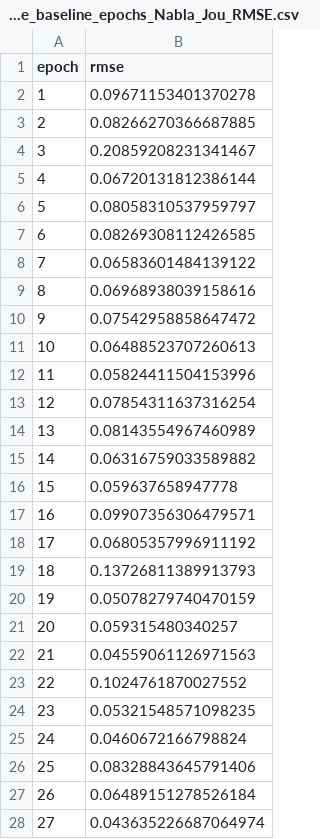
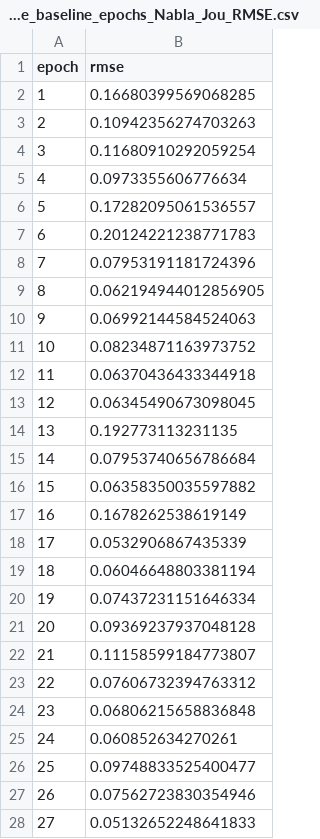
Before and after one commit to Pedro-Rick/IC, a CSV file: results_patu/Nabla/graficos/curve_baseline_epochs_Nabla_Jou_RMSE.csv, drawn as a sheet; only a part is shown; the diff covers the shown part only.

```diff
--- a/results_patu/Nabla/graficos/curve_baseline_epochs_Nabla_Jou_RMSE.csv
+++ b/results_patu/Nabla/graficos/curve_baseline_epochs_Nabla_Jou_RMSE.csv
@@ -1,28 +1,28 @@
 epoch,rmse
-1,0.09671153401370278
-2,0.08266270366687885
-3,0.20859208231341467
-4,0.06720131812386144
-5,0.08058310537959797
-6,0.08269308112426585
-7,0.06583601484139122
-8,0.06968938039158616
-9,0.07542958858647472
-10,0.06488523707260613
-11,0.05824411504153996
-12,0.07854311637316254
-13,0.08143554967460989
-14,0.06316759033589882
-15,0.059637658947778
-16,0.09907356306479571
-17,0.06805357996911192
-18,0.13726811389913793
-19,0.05078279740470159
-20,0.059315480340257
-21,0.04559061126971563
-22,0.1024761870027552
-23,0.05321548571098235
-24,0.0460672166798824
-25,0.08328843645791406
-26,0.06489151278526184
-27,0.043635226687064974
+1,0.16680399569068285
+2,0.10942356274703263
+3,0.11680910292059254
+4,0.0973355606776634
+5,0.17282095061536557
+6,0.20124221238771783
+7,0.07953191181724396
+8,0.062194944012856905
+9,0.06992144584524063
+10,0.08234871163973752
+11,0.06370436433344918
+12,0.06345490673098045
+13,0.192773113231135
+14,0.07953740656786684
+15,0.06358350035597882
+16,0.1678262538619149
+17,0.0532906867435339
+18,0.06046648803381194
+19,0.07437231151646334
+20,0.09369237937048128
+21,0.11158599184773807
+22,0.07606732394763312
+23,0.06806215658836848
+24,0.060852634270261
+25,0.09748833525400477
+26,0.07562723830354946
+27,0.05132652248641833
```
Also changed, not shown: 73 edited cells elsewhere in this file, results_patu/2D/motor_2D_Hys_info.csv, results_patu/2D/motor_2D_Jou_info.csv, 13 other files.
